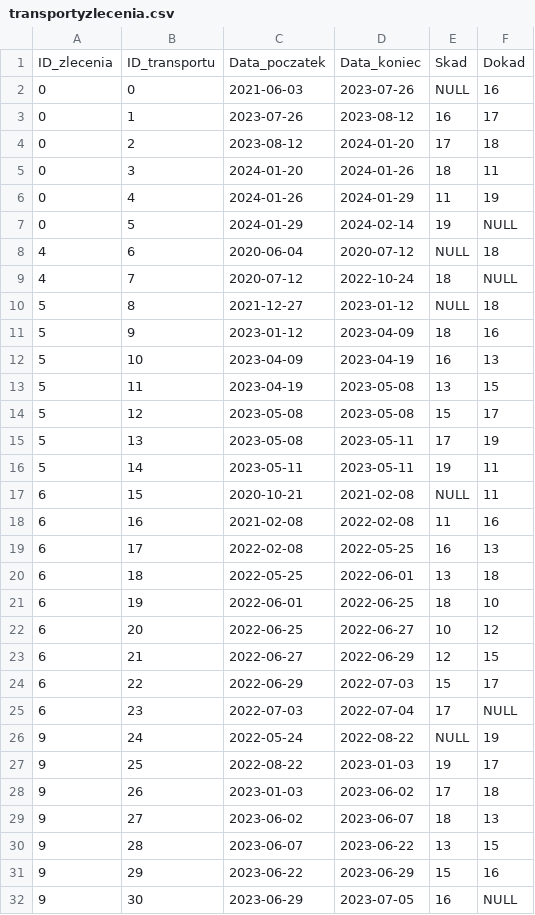
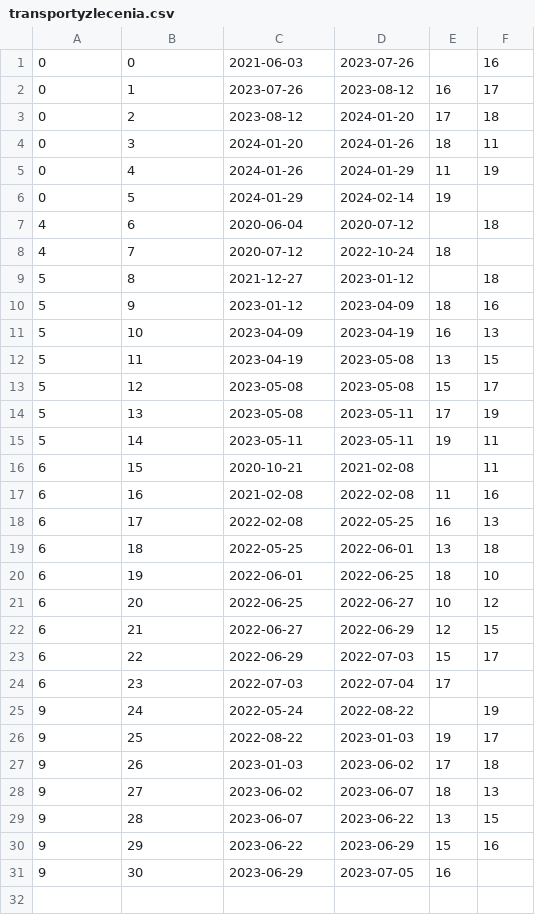
Before and after one commit to JakubBron/HD, a CSV file: Lab02/t1/transportyzlecenia.csv, drawn as a sheet.

```diff
--- a/Lab02/t1/transportyzlecenia.csv
+++ b/Lab02/t1/transportyzlecenia.csv
@@ -1,3 +1,2 @@
-ID_zlecenia,ID_transportu,Data_poczatek,Data_koniec,Skad,Dokad
-0,0,2021-06-03,2023-07-26,NULL,16
+0,0,2021-06-03,2023-07-26,,16
 0,1,2023-07-26,2023-08-12,16,17
@@ -6,6 +5,6 @@ ID_zlecenia,ID_transportu,Data_poczatek,Data_koniec,Skad,Dokad
 0,4,2024-01-26,2024-01-29,11,19
-0,5,2024-01-29,2024-02-14,19,NULL
-4,6,2020-06-04,2020-07-12,NULL,18
-4,7,2020-07-12,2022-10-24,18,NULL
-5,8,2021-12-27,2023-01-12,NULL,18
+0,5,2024-01-29,2024-02-14,19,
+4,6,2020-06-04,2020-07-12,,18
+4,7,2020-07-12,2022-10-24,18,
+5,8,2021-12-27,2023-01-12,,18
 5,9,2023-01-12,2023-04-09,18,16
@@ -16,3 +15,3 @@ ID_zlecenia,ID_transportu,Data_poczatek,Data_koniec,Skad,Dokad
 5,14,2023-05-11,2023-05-11,19,11
-6,15,2020-10-21,2021-02-08,NULL,11
+6,15,2020-10-21,2021-02-08,,11
 6,16,2021-02-08,2022-02-08,11,16
@@ -24,4 +23,4 @@ ID_zlecenia,ID_transportu,Data_poczatek,Data_koniec,Skad,Dokad
 6,22,2022-06-29,2022-07-03,15,17
-6,23,2022-07-03,2022-07-04,17,NULL
-9,24,2022-05-24,2022-08-22,NULL,19
+6,23,2022-07-03,2022-07-04,17,
+9,24,2022-05-24,2022-08-22,,19
 9,25,2022-08-22,2023-01-03,19,17
@@ -31,2 +30,2 @@ ID_zlecenia,ID_transportu,Data_poczatek,Data_koniec,Skad,Dokad
 9,29,2023-06-22,2023-06-29,15,16
-9,30,2023-06-29,2023-07-05,16,NULL
+9,30,2023-06-29,2023-07-05,16,
```
Also changed, not shown: Lab02/t1/placowki.csv, Lab02/t1/zlecenia.csv, 8 other files.
